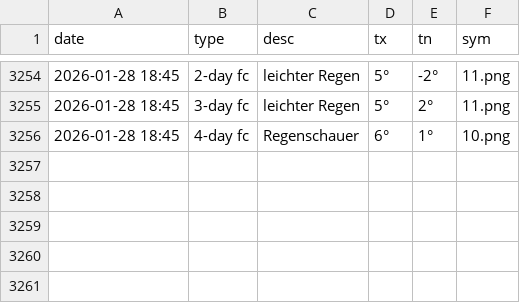
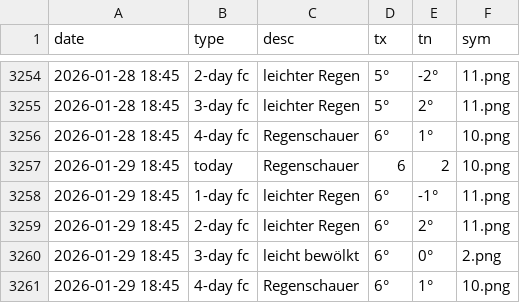
Before and after one commit to amannj/Scrapeo, a CSV file: data/Genf.csv, drawn as a sheet; only a part is shown, gaps mark what is left out.

```diff
--- a/data/Genf.csv
+++ b/data/Genf.csv
@@ -3256 +3256,6 @@ date,type,desc,tx,tn,sym
 2026-01-28 18:45,4-day fc,Regenschauer,6°,1°,10.png
+2026-01-29 18:45,today,Regenschauer,6,2,10.png
+2026-01-29 18:45,1-day fc,leichter Regen,6°,-1°,11.png
+2026-01-29 18:45,2-day fc,leichter Regen,6°,2°,11.png
+2026-01-29 18:45,3-day fc,leicht bewölkt,6°,0°,2.png
+2026-01-29 18:45,4-day fc,Regenschauer,6°,1°,10.png
```
Also changed, not shown: data/Bern.csv, data/Chur.csv, 6 other files.
